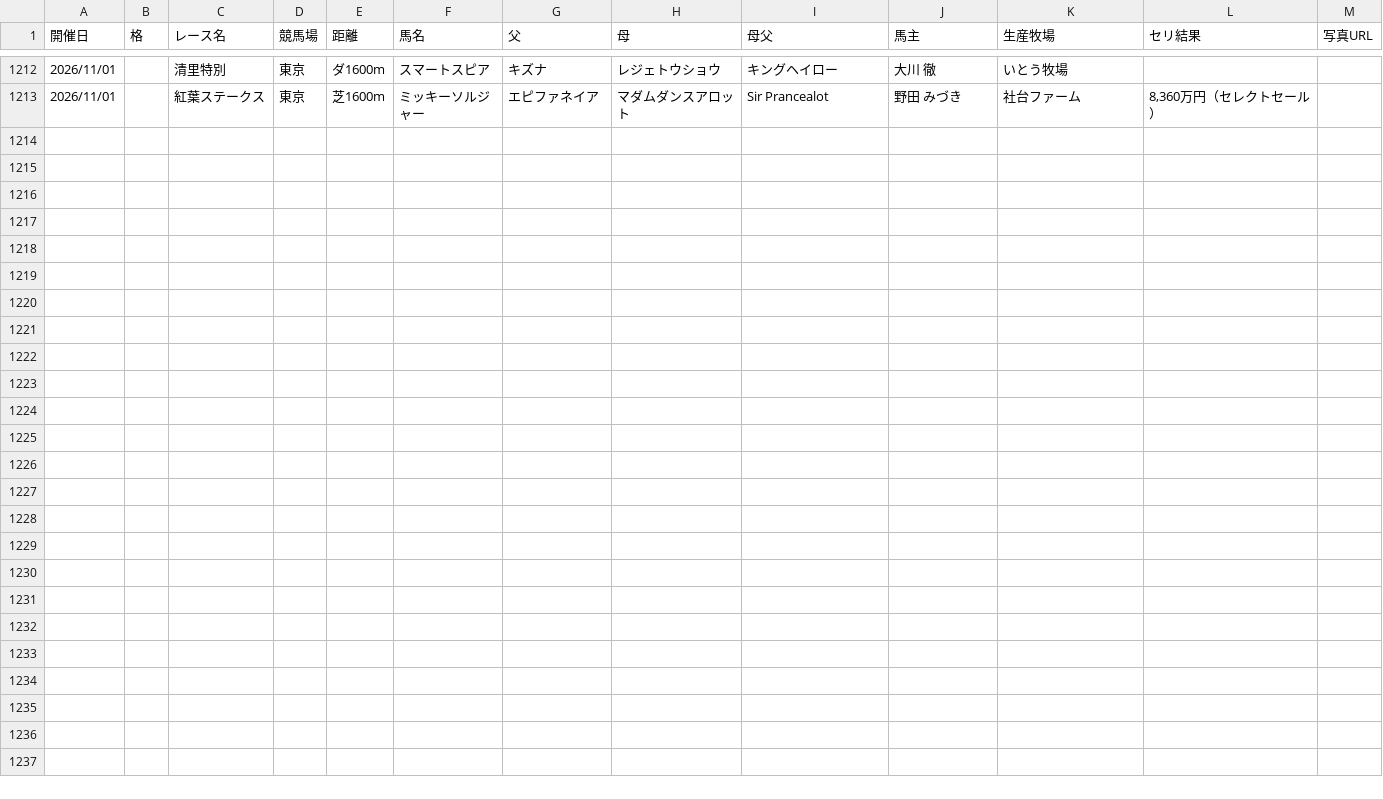
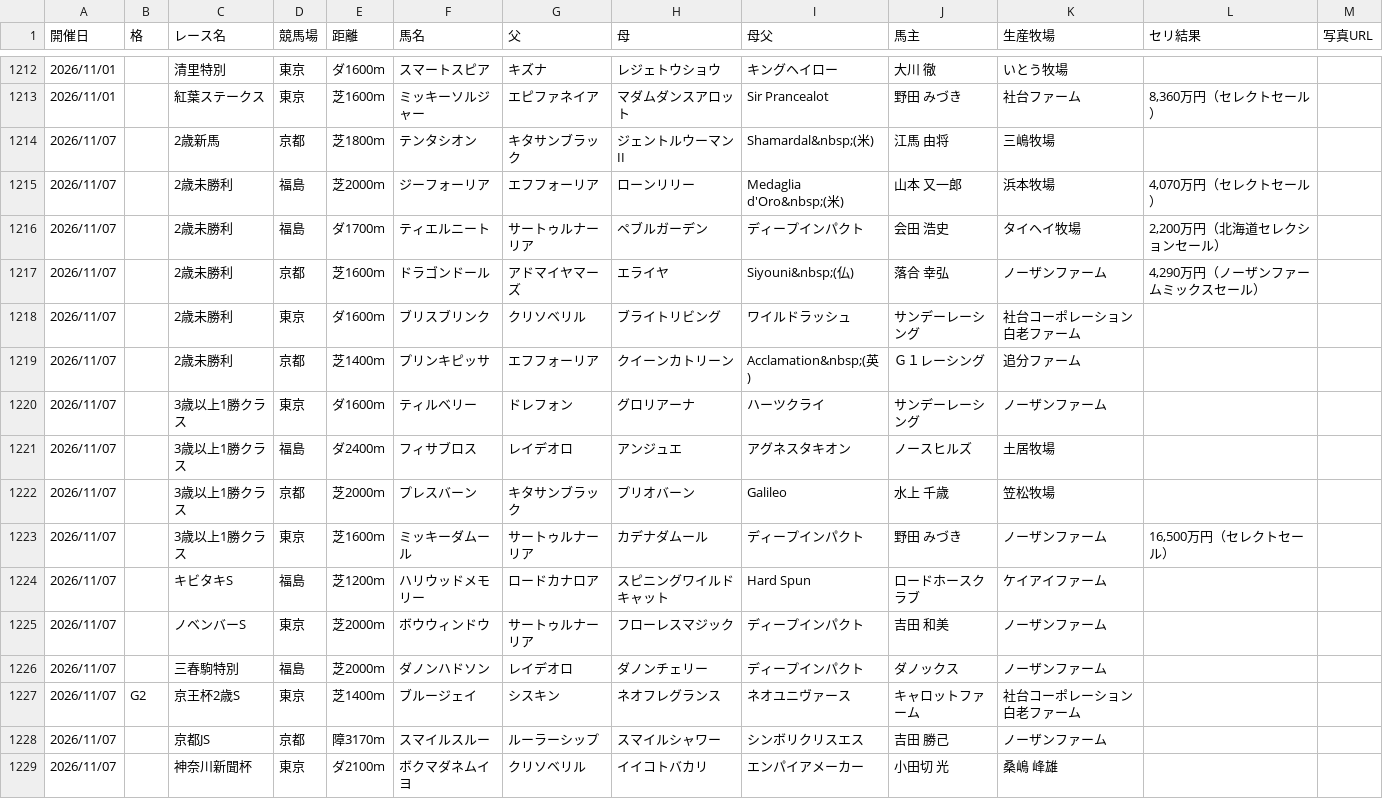
Before and after one commit to kitsunefox-code/shadai-ss-wins-2026, a CSV file: wins_2026.csv, drawn as a sheet; only a part is shown, gaps mark what is left out.

```diff
--- a/wins_2026.csv
+++ b/wins_2026.csv
@@ -1213 +1213,17 @@
 2026/11/01,,紅葉ステークス,東京,芝1600m,ミッキーソルジャー,エピファネイア,マダムダンスアロット,Sir Prancealot,野田　みづき,社台ファーム,"8,360万円（セレクトセール）",
+2026/11/07,,2歳新馬,京都,芝1800m,テンタシオン,キタサンブラック,ジェントルウーマンII,Shamardal&nbsp;(米),江馬　由将,三嶋牧場,,
+2026/11/07,,2歳未勝利,福島,芝2000m,ジーフォーリア,エフフォーリア,ローンリリー,Medaglia d'Oro&nbsp;(米),山本　又一郎,浜本牧場,"4,070万円（セレクトセール）",
+2026/11/07,,2歳未勝利,福島,ダ1700m,ティエルニート,サートゥルナーリア,ペブルガーデン,ディープインパクト,会田　浩史,タイヘイ牧場,"2,200万円（北海道セレクションセール）",
+2026/11/07,,2歳未勝利,京都,芝1600m,ドラゴンドール,アドマイヤマーズ,エライヤ,Siyouni&nbsp;(仏),落合　幸弘,ノーザンファーム,"4,290万円（ノーザンファームミックスセール）",
+2026/11/07,,2歳未勝利,東京,ダ1600m,ブリスブリンク,クリソベリル,ブライトリビング,ワイルドラッシュ,サンデーレーシング,社台コーポレーション白老ファーム,,
+2026/11/07,,2歳未勝利,京都,芝1400m,プリンキピッサ,エフフォーリア,クイーンカトリーン,Acclamation&nbsp;(英),Ｇ１レーシング,追分ファーム,,
+2026/11/07,,3歳以上1勝クラス,東京,ダ1600m,ティルベリー,ドレフォン,グロリアーナ,ハーツクライ,サンデーレーシング,ノーザンファーム,,
+2026/11/07,,3歳以上1勝クラス,福島,ダ2400m,フィサブロス,レイデオロ,アンジュエ,アグネスタキオン,ノースヒルズ,土居牧場,,
+2026/11/07,,3歳以上1勝クラス,京都,芝2000m,プレスバーン,キタサンブラック,プリオバーン,Galileo,水上　千歳,笠松牧場,,
+2026/11/07,,3歳以上1勝クラス,東京,芝1600m,ミッキーダムール,サートゥルナーリア,カデナダムール,ディープインパクト,野田　みづき,ノーザンファーム,"16,500万円（セレクトセール）",
+2026/11/07,,キビタキS,福島,芝1200m,ハリウッドメモリー,ロードカナロア,スピニングワイルドキャット,Hard Spun,ロードホースクラブ,ケイアイファーム,,
+2026/11/07,,ノベンバーS,東京,芝2000m,ボウウィンドウ,サートゥルナーリア,フローレスマジック,ディープインパクト,吉田　和美,ノーザンファーム,,
+2026/11/07,,三春駒特別,福島,芝2000m,ダノンハドソン,レイデオロ,ダノンチェリー,ディープインパクト,ダノックス,ノーザンファーム,,
+2026/11/07,G2,京王杯2歳S,東京,芝1400m,ブルージェイ,シスキン,ネオフレグランス,ネオユニヴァース,キャロットファーム,社台コーポレーション白老ファーム,,
+2026/11/07,,京都JS,京都,障3170m,スマイルスルー,ルーラーシップ,スマイルシャワー,シンボリクリスエス,吉田　勝己,ノーザンファーム,,
+2026/11/07,,神奈川新聞杯,東京,ダ2100m,ボクマダネムイヨ,クリソベリル,イイコトバカリ,エンパイアメーカー,小田切　光,桑嶋　峰雄,,
```
Also changed, not shown: 1 other file.
